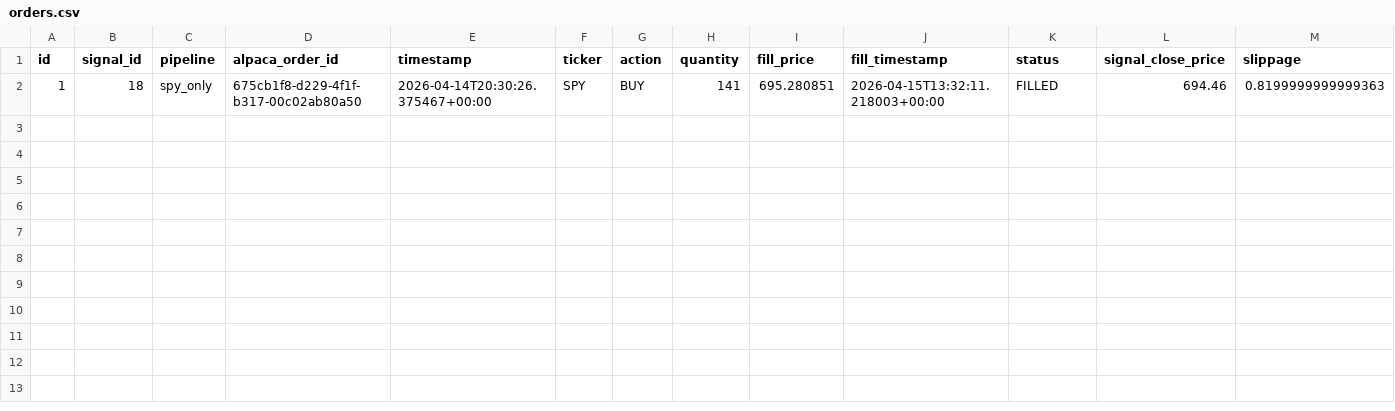
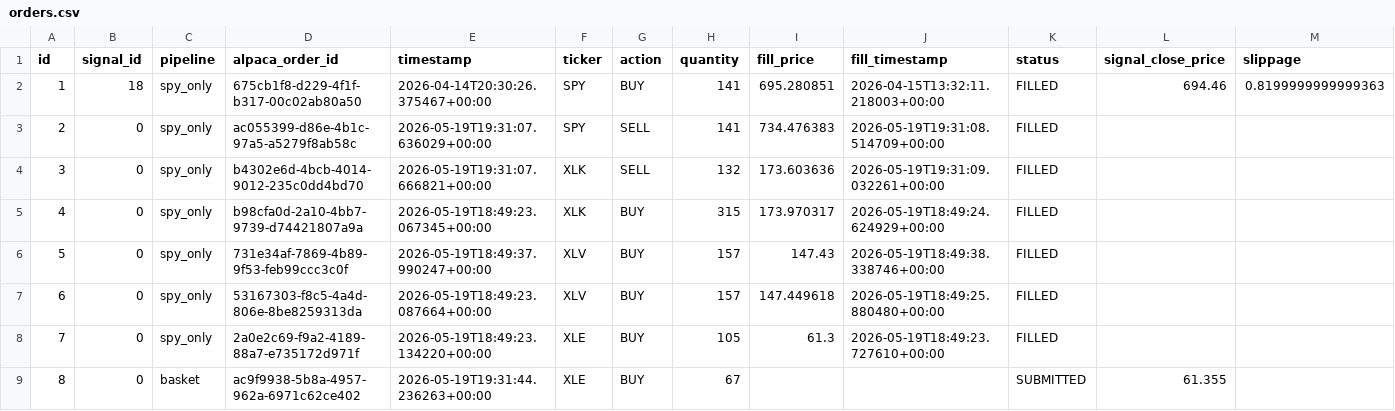
Before and after one commit to dads2busy/SchroederTrader, a CSV file: data/orders.csv, drawn as a sheet.

Commit message:
chore: basket state 2026-05-19

```diff
--- a/data/orders.csv
+++ b/data/orders.csv
@@ -2 +2,8 @@ id,signal_id,pipeline,alpaca_order_id,timestamp,ticker,action,quantity,fill_pric
 1,18,spy_only,675cb1f8-d229-4f1f-b317-00c02ab80a50,2026-04-14T20:30:26.375467+00:00,SPY,BUY,141,695.280851,2026-04-15T13:32:11.218003+00:00,FILLED,694.46,0.8199999999999363
+2,0,spy_only,ac055399-d86e-4b1c-97a5-a5279f8ab58c,2026-05-19T19:31:07.636029+00:00,SPY,SELL,141,734.476383,2026-05-19T19:31:08.514709+00:00,FILLED,,
+3,0,spy_only,b4302e6d-4bcb-4014-9012-235c0dd4bd70,2026-05-19T19:31:07.666821+00:00,XLK,SELL,132,173.603636,2026-05-19T19:31:09.032261+00:00,FILLED,,
+4,0,spy_only,b98cfa0d-2a10-4bb7-9739-d74421807a9a,2026-05-19T18:49:23.067345+00:00,XLK,BUY,315,173.970317,2026-05-19T18:49:24.624929+00:00,FILLED,,
+5,0,spy_only,731e34af-7869-4b89-9f53-feb99ccc3c0f,2026-05-19T18:49:37.990247+00:00,XLV,BUY,157,147.43,2026-05-19T18:49:38.338746+00:00,FILLED,,
+6,0,spy_only,53167303-f8c5-4a4d-806e-8be8259313da,2026-05-19T18:49:23.087664+00:00,XLV,BUY,157,147.449618,2026-05-19T18:49:25.880480+00:00,FILLED,,
+7,0,spy_only,2a0e2c69-f9a2-4189-88a7-e735172d971f,2026-05-19T18:49:23.134220+00:00,XLE,BUY,105,61.3,2026-05-19T18:49:23.727610+00:00,FILLED,,
+8,0,basket,ac9f9938-5b8a-4957-962a-6971c62ce402,2026-05-19T19:31:44.236263+00:00,XLE,BUY,67,,,SUBMITTED,61.355,
```
Also changed, not shown: data/portfolio.csv, data/shadow_signals.csv.
